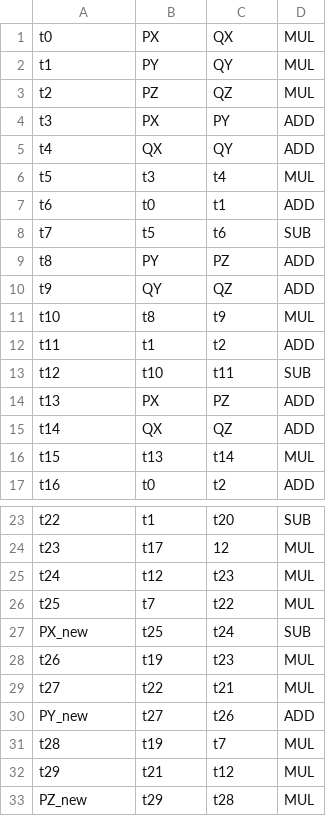
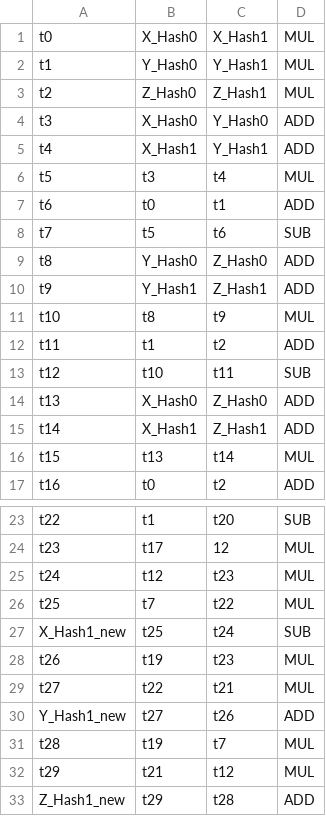
Before and after one commit to wtrgjadmw/ABE, a CSV file: csv/EP_ADD_A_0.csv, drawn as a sheet; only a part is shown, gaps mark what is left out.

```diff
--- a/csv/EP_ADD_A_0.csv
+++ b/csv/EP_ADD_A_0.csv
@@ -1,6 +1,6 @@
-t0,PX,QX,MUL
-t1,PY,QY,MUL
-t2,PZ,QZ,MUL
-t3,PX,PY,ADD
-t4,QX,QY,ADD
+t0,X_Hash0,X_Hash1,MUL
+t1,Y_Hash0,Y_Hash1,MUL
+t2,Z_Hash0,Z_Hash1,MUL
+t3,X_Hash0,Y_Hash0,ADD
+t4,X_Hash1,Y_Hash1,ADD
 t5,t3,t4,MUL
@@ -8,4 +8,4 @@ t6,t0,t1,ADD
 t7,t5,t6,SUB
-t8,PY,PZ,ADD
-t9,QY,QZ,ADD
+t8,Y_Hash0,Z_Hash0,ADD
+t9,Y_Hash1,Z_Hash1,ADD
 t10,t8,t9,MUL
@@ -13,4 +13,4 @@ t11,t1,t2,ADD
 t12,t10,t11,SUB
-t13,PX,PZ,ADD
-t14,QX,QZ,ADD
+t13,X_Hash0,Z_Hash0,ADD
+t14,X_Hash1,Z_Hash1,ADD
 t15,t13,t14,MUL
@@ -26,8 +26,8 @@ t24,t12,t23,MUL
 t25,t7,t22,MUL
-PX_new,t25,t24,SUB
+X_Hash1_new,t25,t24,SUB
 t26,t19,t23,MUL
 t27,t22,t21,MUL
-PY_new,t27,t26,ADD
+Y_Hash1_new,t27,t26,ADD
 t28,t19,t7,MUL
 t29,t21,t12,MUL
-PZ_new,t29,t28,MUL
+Z_Hash1_new,t29,t28,ADD
```
Also changed, not shown: csv/2xSSWU_AFTER_EXP.csv, csv/2xSSWU_BEFORE_EXP.csv, 3 other files.
